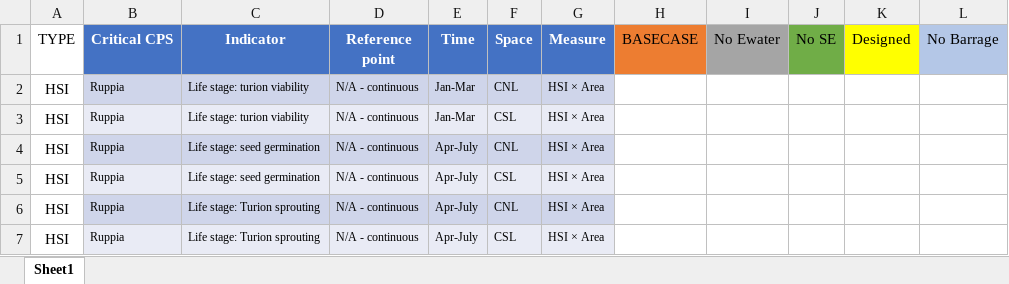
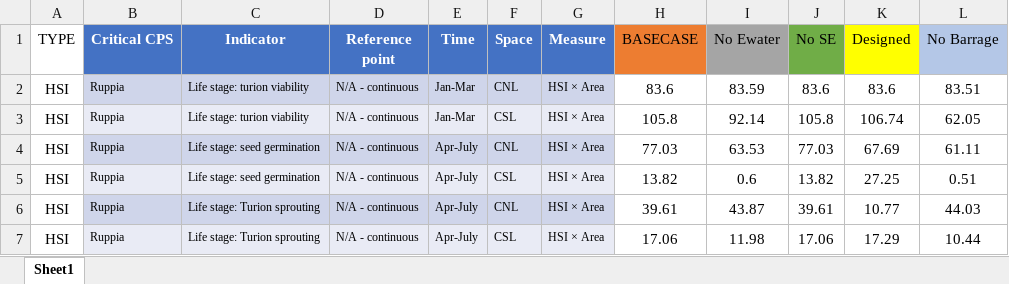
Before and after one commit to AquaticEcoDynamics/CDM, an Excel workbook: scripts/modeltools/exports/Scenario_Results_v2.xlsx, sheet Sheet1, drawn as a sheet; only a part is shown; values as stored, in another font and other column widths than the file's, no borders; the diff covers the shown part only; the diff names each change by its address in the sheet, - before the commit and + after, or states it on an @@ line.

Commit message:
Update Scenario_Results_v2.xlsx
added HSI area results

```diff
--- a/scripts/modeltools/exports/Scenario_Results_v2.xlsx (sheet Sheet1)
+++ b/scripts/modeltools/exports/Scenario_Results_v2.xlsx (sheet Sheet1)
-H2 (BASECASE): (empty)
+H2 (BASECASE): 83.6
-I2 (No Ewater): (empty)
+I2 (No Ewater): 83.59
-J2 (No SE): (empty)
+J2 (No SE): 83.6
-K2 (Designed): (empty)
+K2 (Designed): 83.6
-L2 (No Barrage): (empty)
+L2 (No Barrage): 83.51
-H3 (BASECASE): (empty)
+H3 (BASECASE): 105.8
-I3 (No Ewater): (empty)
+I3 (No Ewater): 92.14
-J3 (No SE): (empty)
+J3 (No SE): 105.8
-K3 (Designed): (empty)
+K3 (Designed): 106.74
-L3 (No Barrage): (empty)
+L3 (No Barrage): 62.05
-H4 (BASECASE): (empty)
+H4 (BASECASE): 77.03
-I4 (No Ewater): (empty)
+I4 (No Ewater): 63.53
-J4 (No SE): (empty)
+J4 (No SE): 77.03
-K4 (Designed): (empty)
+K4 (Designed): 67.69
-L4 (No Barrage): (empty)
+L4 (No Barrage): 61.11
-H5 (BASECASE): (empty)
+H5 (BASECASE): 13.82
-I5 (No Ewater): (empty)
+I5 (No Ewater): 0.6
-J5 (No SE): (empty)
+J5 (No SE): 13.82
-K5 (Designed): (empty)
+K5 (Designed): 27.25
-L5 (No Barrage): (empty)
+L5 (No Barrage): 0.51
-H6 (BASECASE): (empty)
+H6 (BASECASE): 39.61
-I6 (No Ewater): (empty)
+I6 (No Ewater): 43.87
-J6 (No SE): (empty)
+J6 (No SE): 39.61
-K6 (Designed): (empty)
+K6 (Designed): 10.77
-L6 (No Barrage): (empty)
+L6 (No Barrage): 44.03
-H7 (BASECASE): (empty)
+H7 (BASECASE): 17.06
-I7 (No Ewater): (empty)
+I7 (No Ewater): 11.98
-J7 (No SE): (empty)
+J7 (No SE): 17.06
-K7 (Designed): (empty)
+K7 (Designed): 17.29
-L7 (No Barrage): (empty)
+L7 (No Barrage): 10.44
```
Also changed, not shown: 70 edited cells elsewhere in this sheet.
